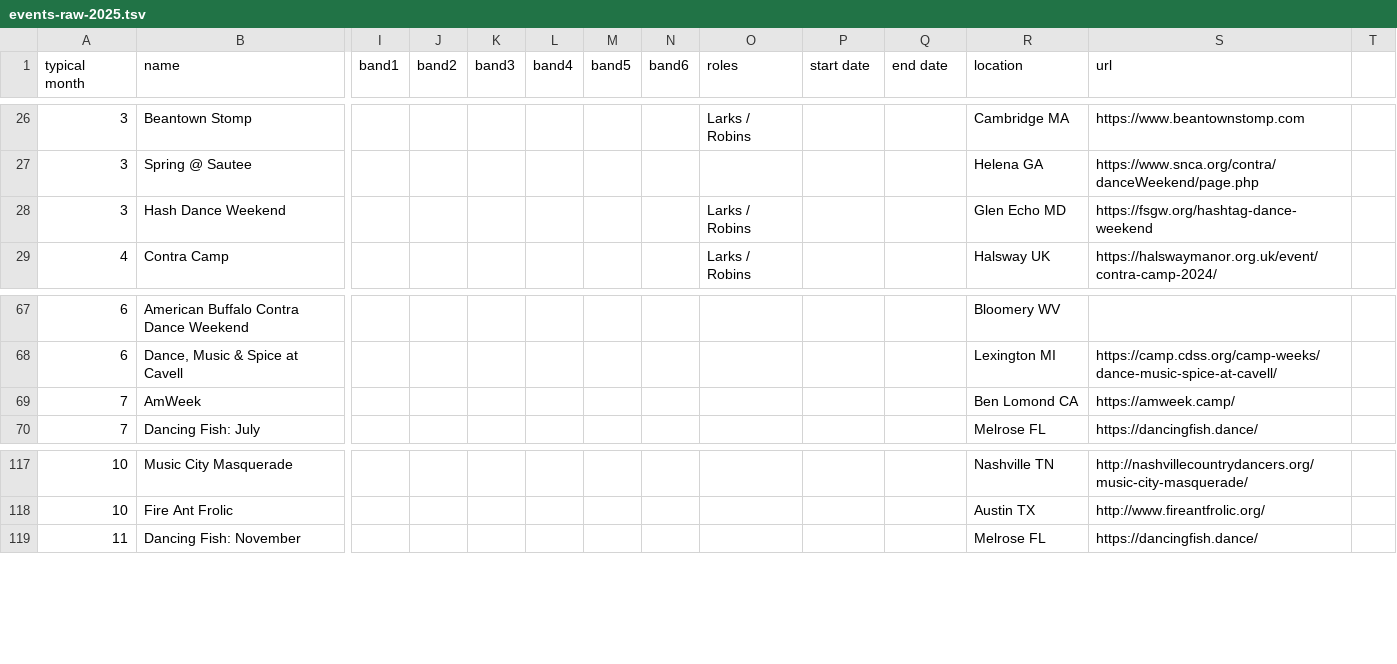
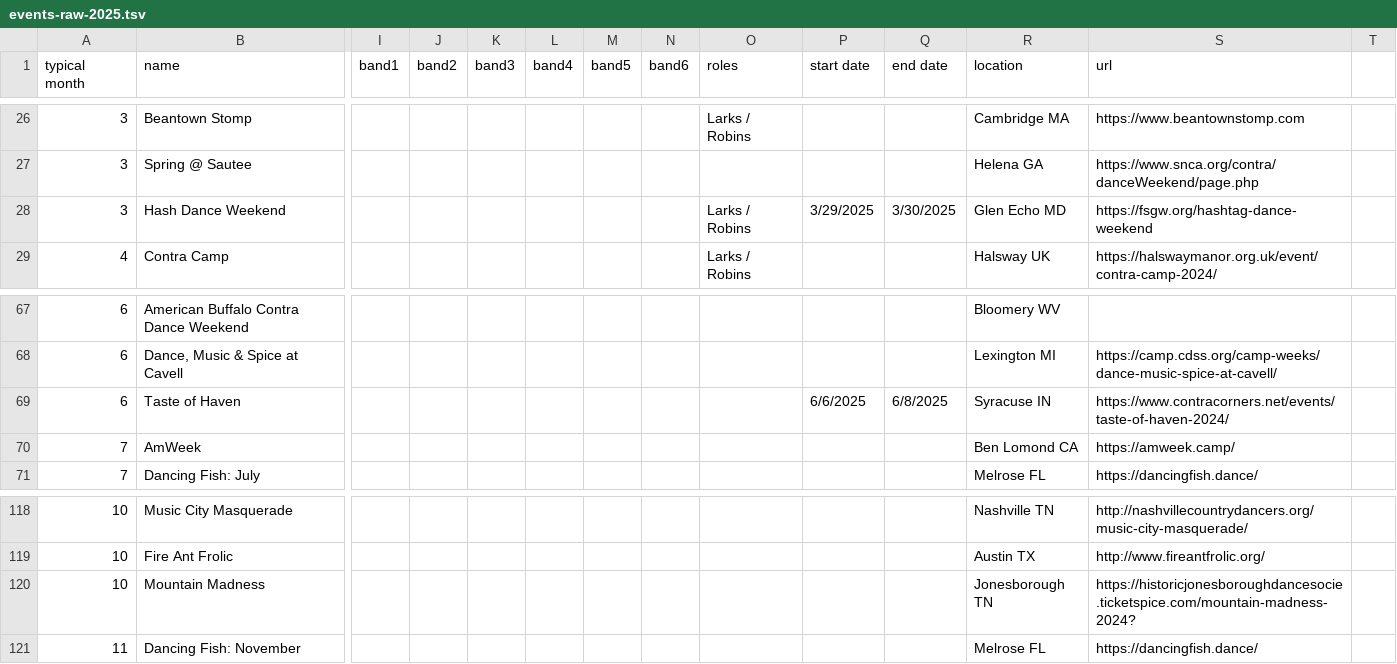
Before and after one commit to jeffkaufman/trycontra, a TSV file: events-raw-2025.tsv, drawn as a sheet; only a part is shown, gaps mark what is left out; rows hold the shown columns only; the diff names each change by its address in the sheet, - before the commit and + after, or states it on an @@ line.

```diff
--- a/events-raw-2025.tsv
+++ b/events-raw-2025.tsv
-P28 (start date): (empty)
+P28 (start date): 3/29/2025
-Q28 (end date): (empty)
+Q28 (end date): 3/30/2025
+row 69: 6 | Taste of Haven |  |  |  |  |  |  |  | 6/6/2025 | 6/8/2025 | Syracuse IN | https://www.contracorners.net/events/taste-of-haven-2024/
+row 120: 10 | Mountain Madness |  |  |  |  |  |  |  |  |  | Jonesborough TN | https://historicjonesboroughdancesocie.ticketspice.com/mountain-madness-2024?
```
Also changed, not shown: events-raw-2024.tsv, 1 other file.
